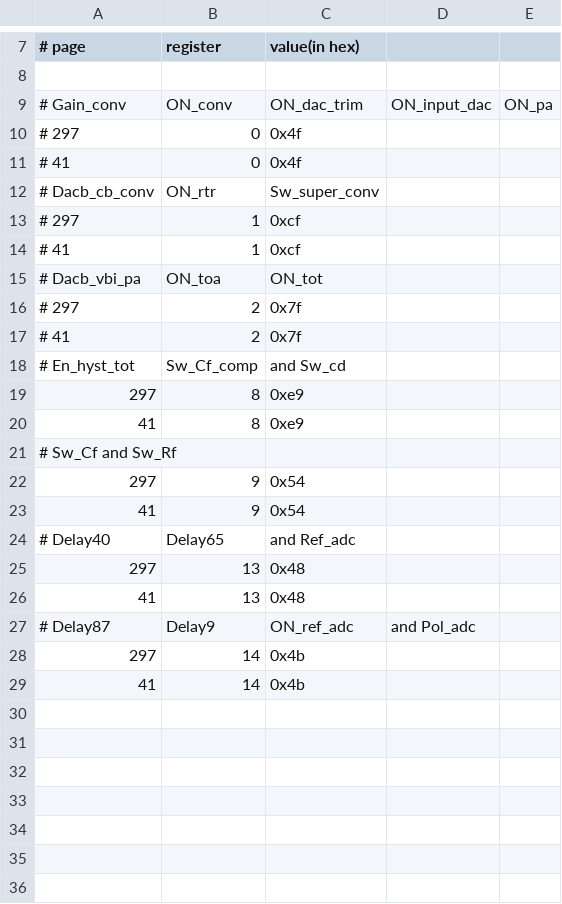
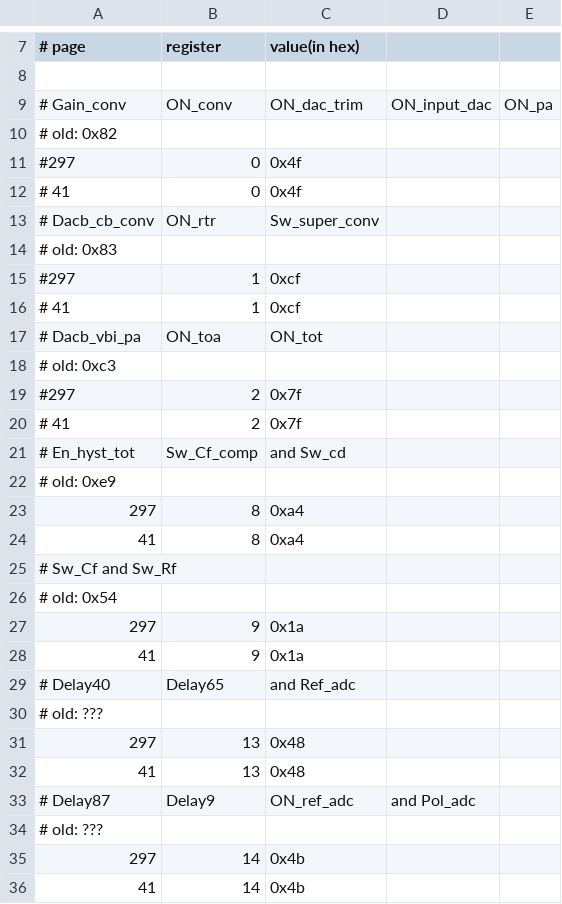
Before and after one commit to tomeichlersmith/ldmx-cob, a CSV file: settings.csv, drawn as a sheet; only a part is shown, gaps mark what is left out; the diff covers the shown part only.

Commit message:
add more comments about settings being changed

```diff
--- a/settings.csv
+++ b/settings.csv
@@ -9,2 +9,3 @@
 # Gain_conv, ON_conv, ON_dac_trim, ON_input_dac, ON_pa
-# 297, 0, 0x4f
+#   old: 0x82
+#297, 0, 0x4f
@@ -12,2 +13,3 @@
 # Dacb_cb_conv, ON_rtr, Sw_super_conv
-# 297, 1, 0xcf
+#   old: 0x83
+#297, 1, 0xcf
@@ -15,2 +17,3 @@
 # Dacb_vbi_pa, ON_toa, ON_tot
-# 297, 2, 0x7f
+#   old: 0xc3
+#297, 2, 0x7f
@@ -18,8 +21,11 @@
 # En_hyst_tot, Sw_Cf_comp, and Sw_cd
-297, 8, 0xe9
- 41, 8, 0xe9
+#   old: 0xe9
+297, 8, 0xa4
+ 41, 8, 0xa4
 # Sw_Cf and Sw_Rf
-297, 9, 0x54
- 41, 9, 0x54
+#   old: 0x54
+297, 9, 0x1a
+ 41, 9, 0x1a
 # Delay40, Delay65, and Ref_adc
+#   old: ???
 297,13, 0x48
@@ -27,2 +33,3 @@
 # Delay87, Delay9, ON_ref_adc, and Pol_adc
+#   old: ???
 297,14, 0x4b
```
Also changed, not shown: 1 edited cell elsewhere in this file.
